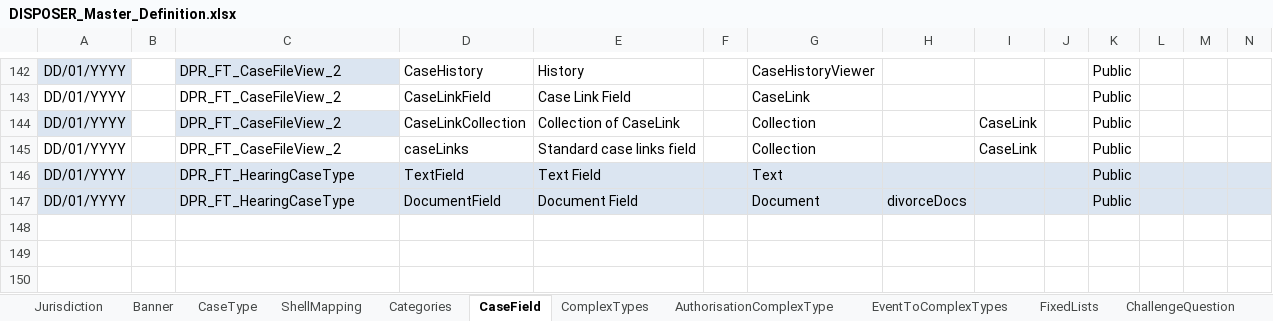
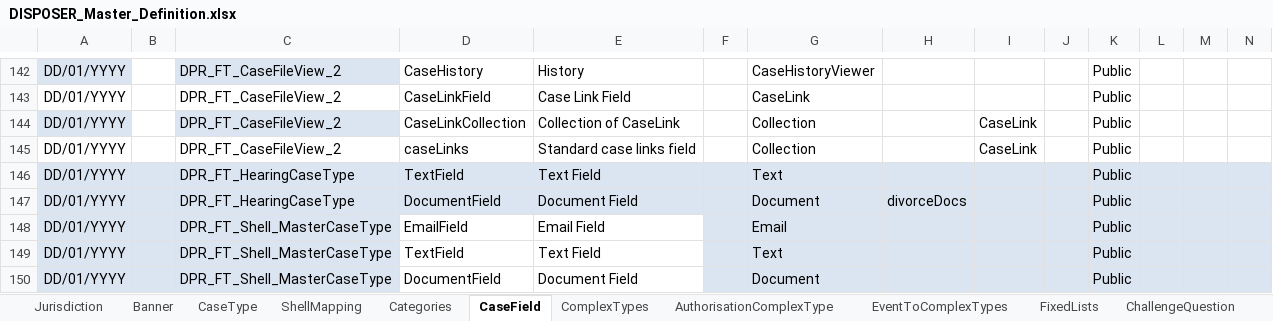
Before and after one commit to hmcts/ccd-case-disposer, an Excel workbook: src/functionalTest/resources/ccd-test-definitions/DISPOSER_Master_Definition.xlsx, sheet CaseField, drawn as a sheet; only a part is shown, gaps mark what is left out; values as stored, in another font and other column widths than the file's, no borders; rows hold the shown columns only; the diff names each change by its address in the sheet, - before the commit and + after, or states it on an @@ line.

```diff
--- a/src/functionalTest/resources/ccd-test-definitions/DISPOSER_Master_Definition.xlsx (sheet CaseField)
+++ b/src/functionalTest/resources/ccd-test-definitions/DISPOSER_Master_Definition.xlsx (sheet CaseField)
+row 148: DD/01/YYYY |  | DPR_FT_Shell_MasterCaseType | EmailField | Email Field |  | Email |  |  |  | Public
+row 149: DD/01/YYYY |  | DPR_FT_Shell_MasterCaseType | TextField | Text Field |  | Text |  |  |  | Public
+row 150: DD/01/YYYY |  | DPR_FT_Shell_MasterCaseType | DocumentField | Document Field |  | Document |  |  |  | Public
```
Also changed, not shown: sheet AuthorisationCaseField, sheet CaseEvent, sheet ShellMapping, sheet CaseTypeTab, sheet CaseType, sheet SearchInputFields, 5 more sheets.
